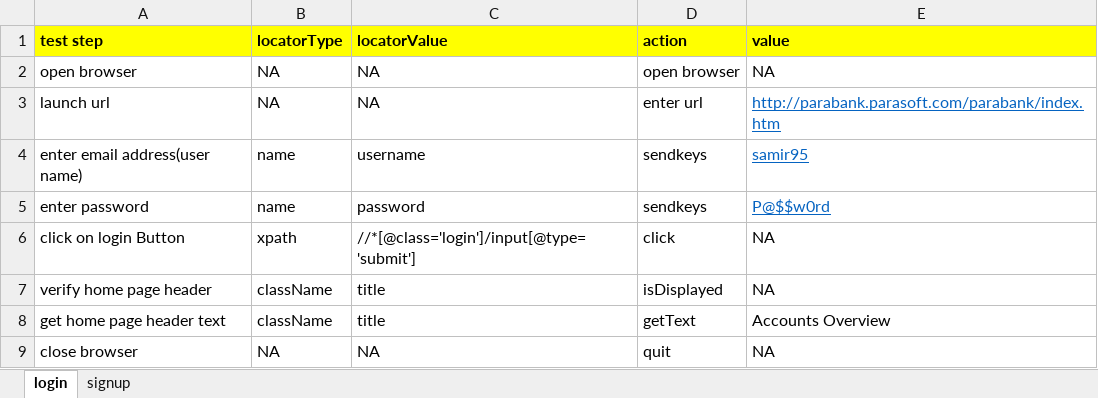
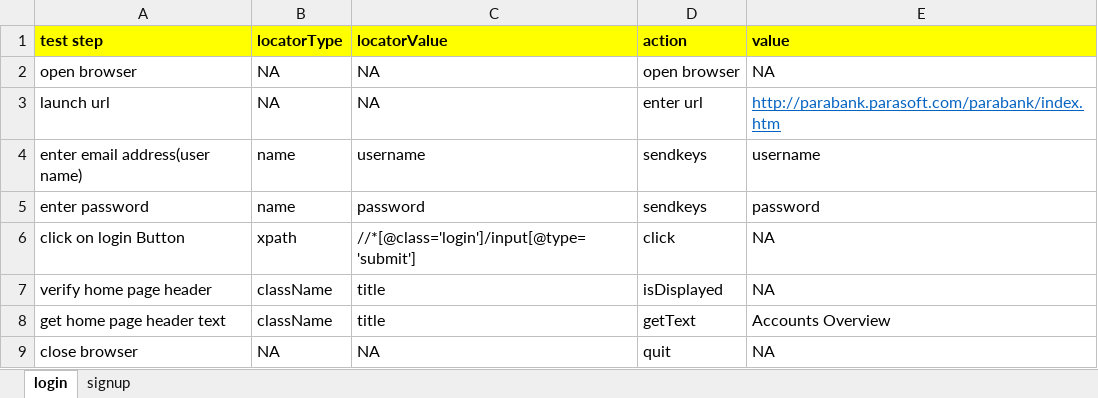
Before and after one commit to samiir95/HybridDriven_Framework, an Excel workbook: src/main/java/com/qa/hs/keyword/scenarios/hubspot_scenarios.xlsx, sheet login, drawn as a sheet; values as stored, in another font and other column widths than the file's, no borders; the diff names each change by its address in the sheet, - before the commit and + after, or states it on an @@ line.

Commit message:
Modifying my keyword framework to be a hybrid driven framework

```diff
--- a/src/main/java/com/qa/hs/keyword/scenarios/hubspot_scenarios.xlsx (sheet login)
+++ b/src/main/java/com/qa/hs/keyword/scenarios/hubspot_scenarios.xlsx (sheet login)
-E4 (value): samir95
+E4 (value): username
@@ E4:E5 underline: on → off, text colour: #0563C1 → black @@
-E5 (value): P@$$w0rd
+E5 (value): password
```
Also changed, not shown: 3 other files.
